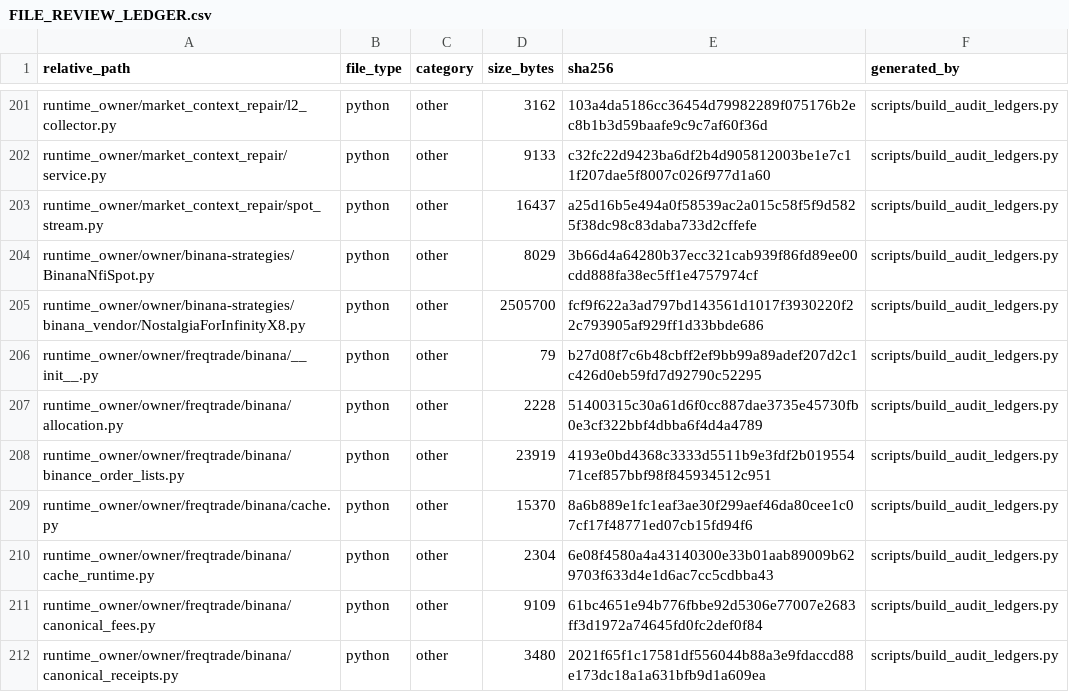
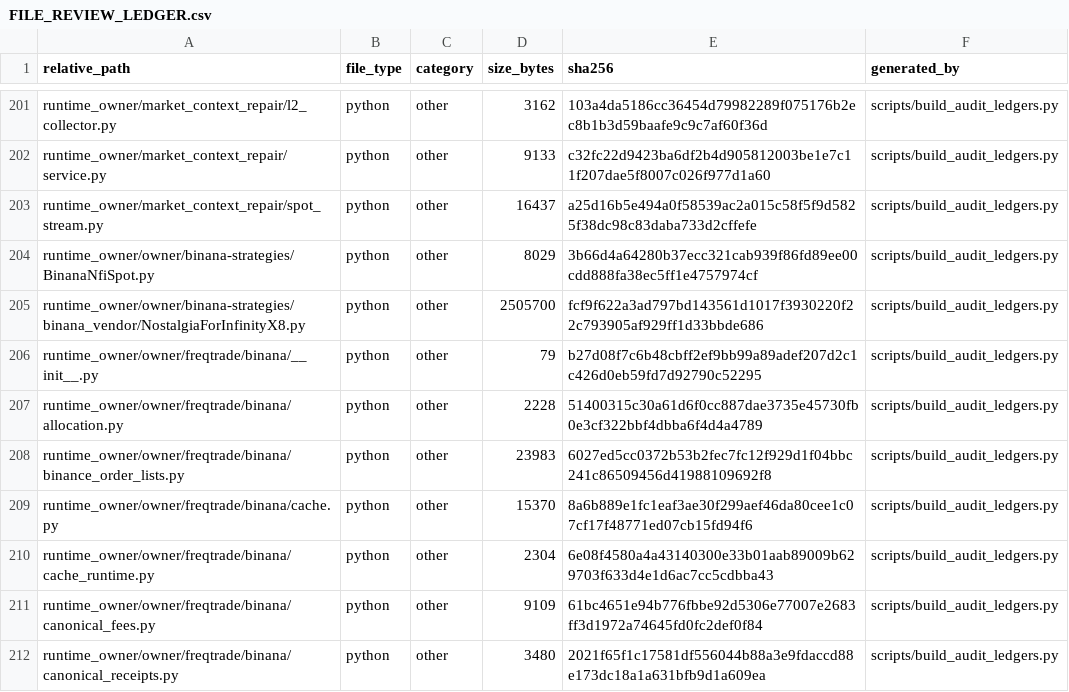
Before and after one commit to asad13-Binana/Binana-Binance-Spot-Trading-Sharia-Compliance-BOT-LIVE, a CSV file: docs/audit/FILE_REVIEW_LEDGER.csv, drawn as a sheet; only a part is shown, gaps mark what is left out; the diff covers the shown part only.

```diff
--- a/docs/audit/FILE_REVIEW_LEDGER.csv
+++ b/docs/audit/FILE_REVIEW_LEDGER.csv
@@ -207,3 +207,3 @@ runtime_owner/owner/freqtrade/binana/__init__.py,python,other,79,b27d08f7c6b48cb
 runtime_owner/owner/freqtrade/binana/allocation.py,python,other,2228,51400315c30a61d6f0cc887dae3735e45730fb0e3cf322bbf4dbba6f4d4a4789,scripts/build_audit_ledgers.py
-runtime_owner/owner/freqtrade/binana/binance_order_lists.py,python,other,23919,4193e0bd4368c3333d5511b9e3fdf2b01955471cef857bbf98f845934512c951,scripts/build_audit_ledgers.py
+runtime_owner/owner/freqtrade/binana/binance_order_lists.py,python,other,23983,6027ed5cc0372b53b2fec7fc12f929d1f04bbc241c86509456d41988109692f8,scripts/build_audit_ledgers.py
 runtime_owner/owner/freqtrade/binana/cache.py,python,other,15370,8a6b889e1fc1eaf3ae30f299aef46da80cee1c07cf17f48771ed07cb15fd94f6,scripts/build_audit_ledgers.py
```
Also changed, not shown: 2 added rows and 20 edited cells elsewhere in this file, docs/audit/FUNCTION_CALLBACK_LEDGER.csv, 14 other files.
